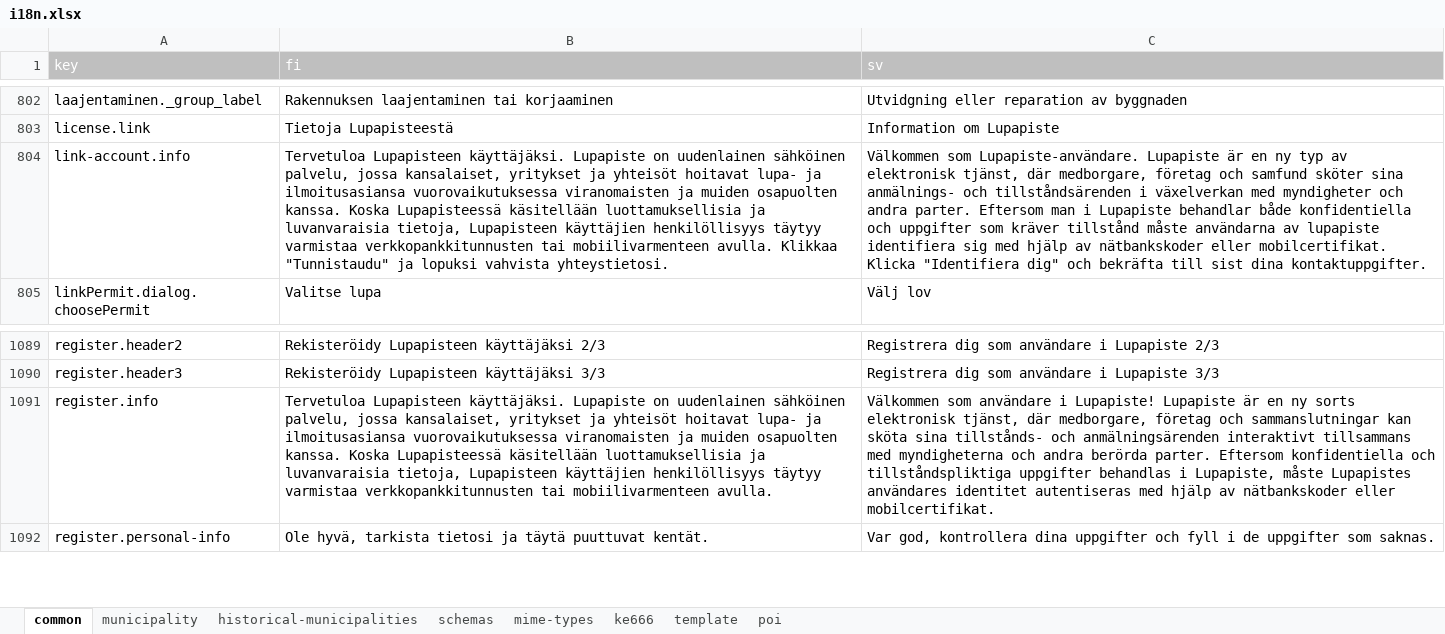
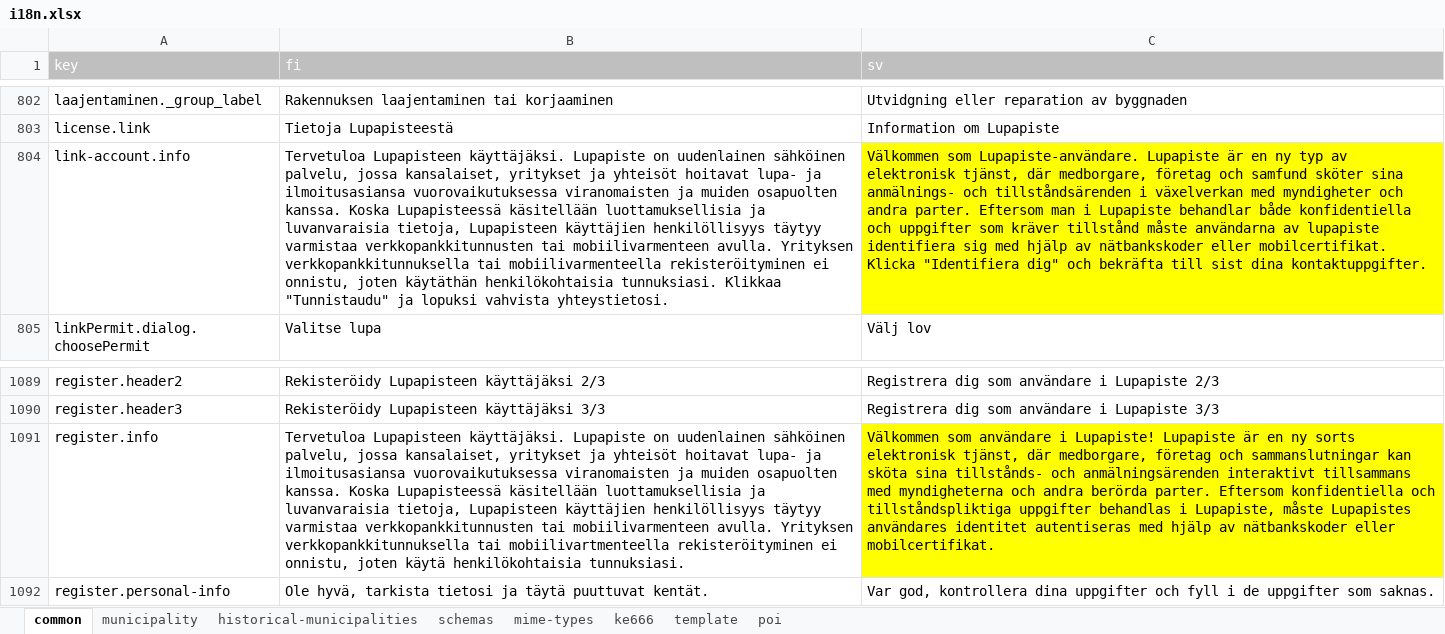
Before and after one commit to lupapiste/lupapiste, an Excel workbook: resources/i18n.xlsx, sheet common, drawn as a sheet; only a part is shown, gaps mark what is left out; values as stored, in another font and other column widths than the file's, no borders; conditional formats not drawn; the diff names each change by its address in the sheet, - before the commit and + after, or states it on an @@ line.

Commit message:
LUPA-1490

```diff
--- a/resources/i18n.xlsx (sheet common)
+++ b/resources/i18n.xlsx (sheet common)
-B804 (fi): …mobiilivarmenteen avulla. Klikkaa "Tunnistaudu"…
+B804 (fi): …mobiilivarmenteen avulla. Yrityksen verkkopankkitunnuksella tai mobiilivarmenteella rekisteröityminen ei onnistu, joten käytäthän henkilökohtaisia tunnuksiasi. Klikkaa "Tunnistaudu"…
-C804 fill: none
+C804 fill: #FFFF00
-B1091 (fi): …mobiilivarmenteen avulla.
+B1091 (fi): …mobiilivarmenteen avulla. Yrityksen verkkopankkitunnuksella tai mobiilivartmenteella rekisteröityminen ei onnistu, joten käytä henkilökohtaisia tunnuksiasi.
-C1091 fill: none
+C1091 fill: #FFFF00
```
